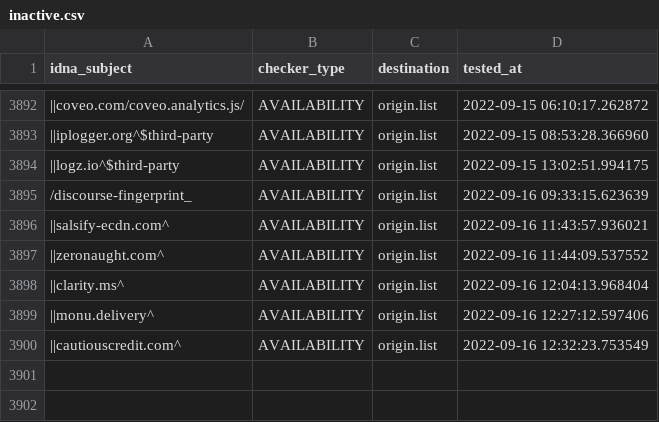
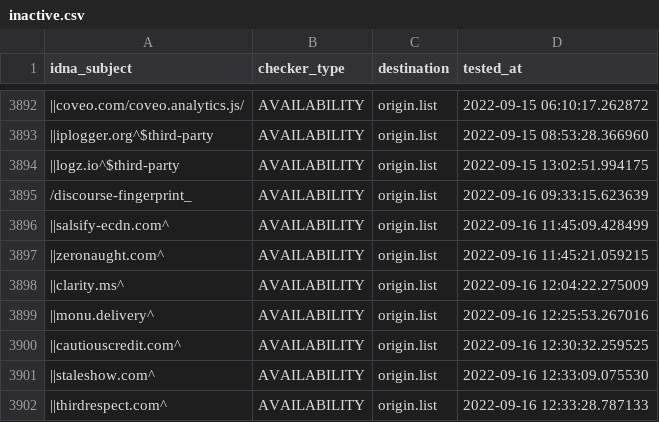
Before and after one commit to dead-hosts/easyprivacy_web_easylist.to, a CSV file: .pyfunceble/inactive.csv, drawn as a sheet; only a part is shown, gaps mark what is left out; the diff names each change by its address in the sheet, - before the commit and + after, or states it on an @@ line.

```diff
--- a/.pyfunceble/inactive.csv
+++ b/.pyfunceble/inactive.csv
-D3896 (tested_at): 2022-09-16 11:43:57.936021
+D3896 (tested_at): 2022-09-16 11:45:09.428499
-D3897 (tested_at): 2022-09-16 11:44:09.537552
+D3897 (tested_at): 2022-09-16 11:45:21.059215
-D3898 (tested_at): 2022-09-16 12:04:13.968404
+D3898 (tested_at): 2022-09-16 12:04:22.275009
-D3899 (tested_at): 2022-09-16 12:27:12.597406
+D3899 (tested_at): 2022-09-16 12:25:53.267016
-D3900 (tested_at): 2022-09-16 12:32:23.753549
+D3900 (tested_at): 2022-09-16 12:30:32.259525
+row 3901: ||staleshow.com^ | AVAILABILITY | origin.list | 2022-09-16 12:33:09.075530
+row 3902: ||thirdrespect.com^ | AVAILABILITY | origin.list | 2022-09-16 12:33:28.787133
```
Also changed, not shown: 5 other files.
